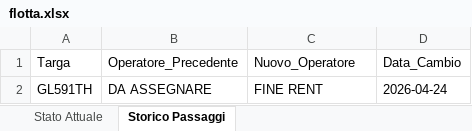
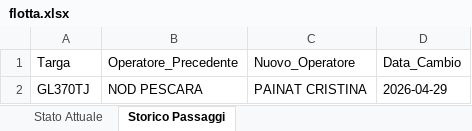
Before and after one commit to messinesetsrm-cell/db_auto, an Excel workbook: flotta.xlsx, sheet Storico Passaggi, drawn as a sheet; values as stored, in another font and other column widths than the file's, no borders; removed rows and columns are numbered as before the commit, all else as after; the diff names each change by its address in the sheet, - before the commit and + after, or states it on an @@ line.

Commit message:
Add files via upload

```diff
--- a/flotta.xlsx (sheet Storico Passaggi)
+++ b/flotta.xlsx (sheet Storico Passaggi)
-row 2: GL591TH | DA ASSEGNARE | FINE RENT | 2026-04-24
+row 2: GL370TJ | NOD PESCARA | PAINAT CRISTINA | 2026-04-29
```
Also changed, not shown: sheet Stato Attuale.
